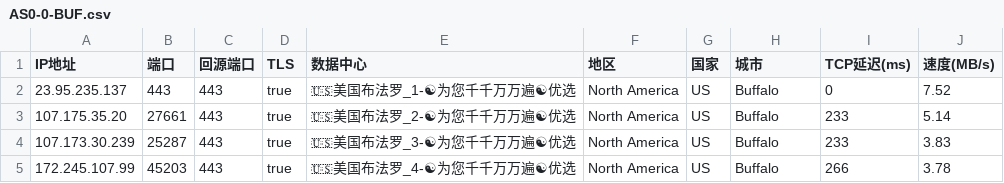
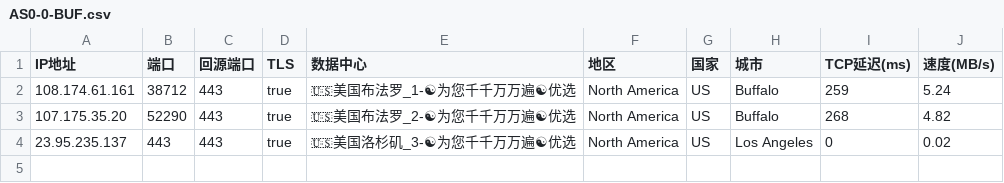
Before and after one commit to linanle/result, a CSV file: AS0-0-BUF.csv, drawn as a sheet.

```diff
--- a/AS0-0-BUF.csv
+++ b/AS0-0-BUF.csv
@@ -1,5 +1,4 @@
 IP地址,端口,回源端口,TLS,数据中心,地区,国家,城市,TCP延迟(ms),速度(MB/s)
-23.95.235.137,443,443,true,🇺🇸美国布法罗_1-☯为您千千万万遍☯优选,North America,US,Buffalo,0,7.52
-107.175.35.20,27661,443,true,🇺🇸美国布法罗_2-☯为您千千万万遍☯优选,North America,US,Buffalo,233,5.14
-107.173.30.239,25287,443,true,🇺🇸美国布法罗_3-☯为您千千万万遍☯优选,North America,US,Buffalo,233,3.83
-172.245.107.99,45203,443,true,🇺🇸美国布法罗_4-☯为您千千万万遍☯优选,North America,US,Buffalo,266,3.78
+108.174.61.161,38712,443,true,🇺🇸美国布法罗_1-☯为您千千万万遍☯优选,North America,US,Buffalo,259,5.24
+107.175.35.20,52290,443,true,🇺🇸美国布法罗_2-☯为您千千万万遍☯优选,North America,US,Buffalo,268,4.82
+23.95.235.137,443,443,true,🇺🇸美国洛杉矶_3-☯为您千千万万遍☯优选,North America,US,Los Angeles,0,0.02
```
Also changed, not shown: AS0-0-IAD.csv, AS0-0-NRT.csv, 8 other files.
